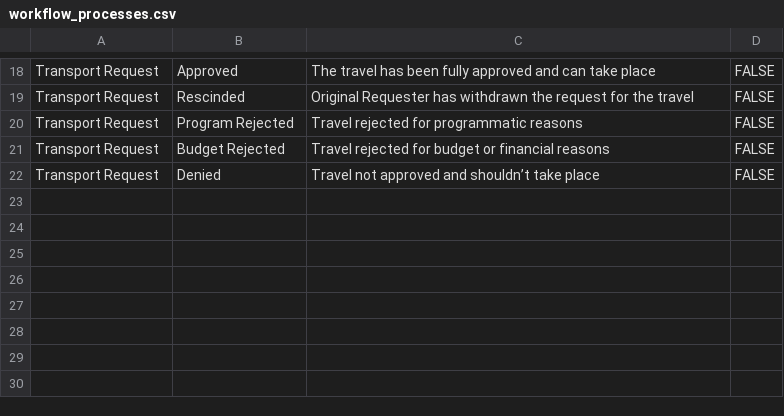
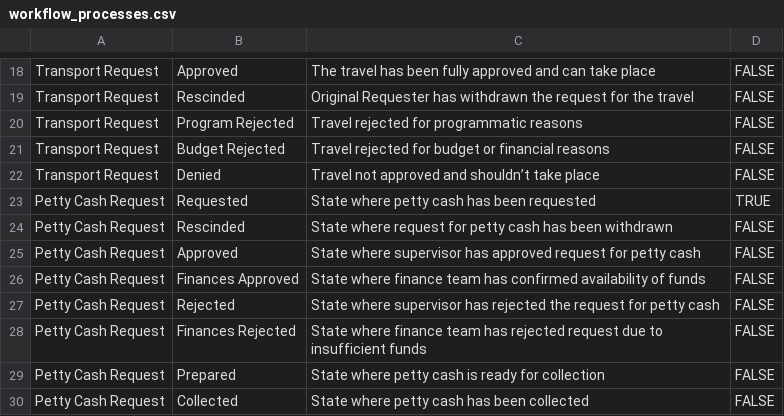
Before and after one commit to global-health-informatics-institute/OMIS, a CSV file: db/data/demo/workflow_processes.csv, drawn as a sheet; only a part is shown, gaps mark what is left out; the diff names each change by its address in the sheet, - before the commit and + after, or states it on an @@ line.

```diff
--- a/db/data/demo/workflow_processes.csv
+++ b/db/data/demo/workflow_processes.csv
+row 23: Petty Cash Request | Requested | State where petty cash has been requested | TRUE
+row 24: Petty Cash Request | Rescinded | State where request for petty cash has been withdrawn | FALSE
+row 25: Petty Cash Request | Approved | State where supervisor has approved request for petty cash | FALSE
+row 26: Petty Cash Request | Finances Approved | State where finance team has confirmed availability of funds | FALSE
+row 27: Petty Cash Request | Rejected | State where supervisor has rejected the request for petty cash | FALSE
+row 28: Petty Cash Request | Finances Rejected | State where finance team has rejected request due to insufficient funds | FALSE
+row 29: Petty Cash Request | Prepared | State where petty cash is ready for collection | FALSE
+row 30: Petty Cash Request | Collected | State where petty cash has been collected | FALSE
```
Also changed, not shown: db/data/demo/designations.csv, db/data/demo/employee_designations.csv, 22 other files.
